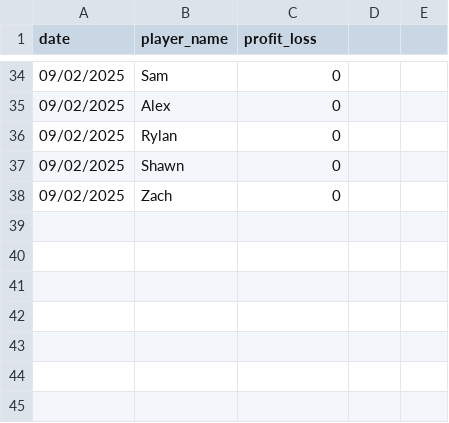
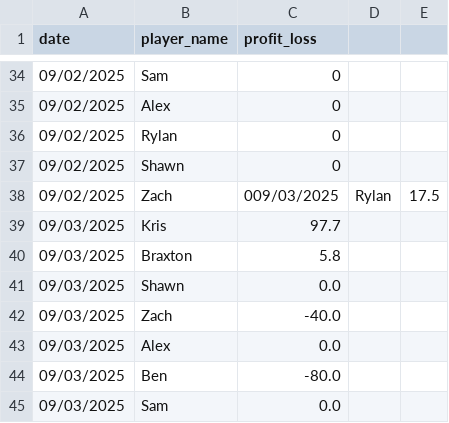
Before and after one commit to Braxtonboe/Home_Poker, a CSV file: pokertracker.csv, drawn as a sheet; only a part is shown, gaps mark what is left out.

Commit message:
09/03

```diff
--- a/pokertracker.csv
+++ b/pokertracker.csv
@@ -37,2 +37,9 @@ date,player_name,profit_loss
 09/02/2025,Shawn,0
-09/02/2025,Zach,0
+09/02/2025,Zach,009/03/2025,Rylan,17.5
+09/03/2025,Kris,97.7
+09/03/2025,Braxton,5.8
+09/03/2025,Shawn,0.0
+09/03/2025,Zach,-40.0
+09/03/2025,Alex,0.0
+09/03/2025,Ben,-80.0
+09/03/2025,Sam,0.0
```
